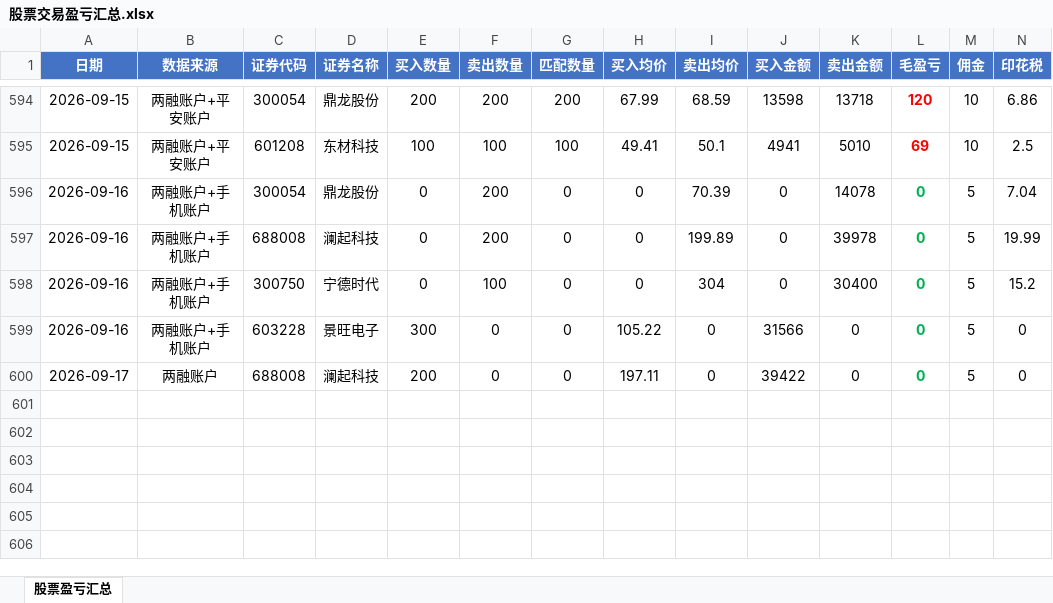
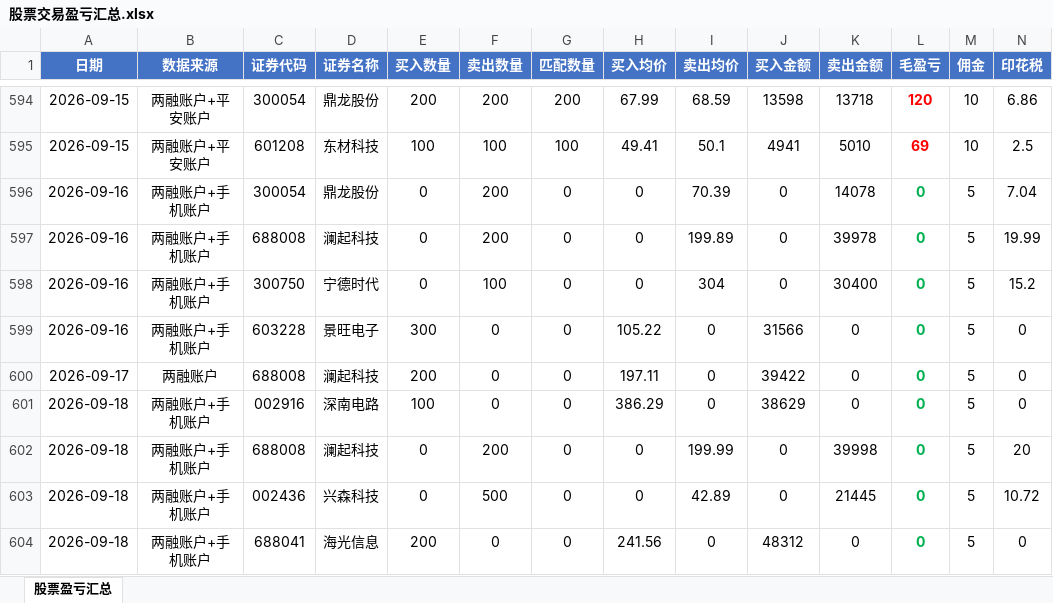
Before and after one commit to ooojedyooo/short-term-trading, an Excel workbook: 股票交易盈亏汇总.xlsx, sheet 股票盈亏汇总, drawn as a sheet; only a part is shown, gaps mark what is left out; values as stored, in another font and other column widths than the file's, no borders; rows hold the shown columns only; the diff names each change by its address in the sheet, - before the commit and + after, or states it on an @@ line.

```diff
--- a/股票交易盈亏汇总.xlsx (sheet 股票盈亏汇总)
+++ b/股票交易盈亏汇总.xlsx (sheet 股票盈亏汇总)
+row 601: 2026-09-18 | 两融账户+手机账户 | 002916 | 深南电路 | 100 | 0 | 0 | 386.29 | 0 | 38629 | 0 | 0 | 5 | 0
+row 602: 2026-09-18 | 两融账户+手机账户 | 688008 | 澜起科技 | 0 | 200 | 0 | 0 | 199.99 | 0 | 39998 | 0 | 5 | 20
+row 603: 2026-09-18 | 两融账户+手机账户 | 002436 | 兴森科技 | 0 | 500 | 0 | 0 | 42.89 | 0 | 21445 | 0 | 5 | 10.72
+row 604: 2026-09-18 | 两融账户+手机账户 | 688041 | 海光信息 | 200 | 0 | 0 | 241.56 | 0 | 48312 | 0 | 0 | 5 | 0
```
Also changed, not shown: reports/剩余持仓_2026-09.xlsx, reports/剩余持仓_2026年度.xlsx, 8 other files.
